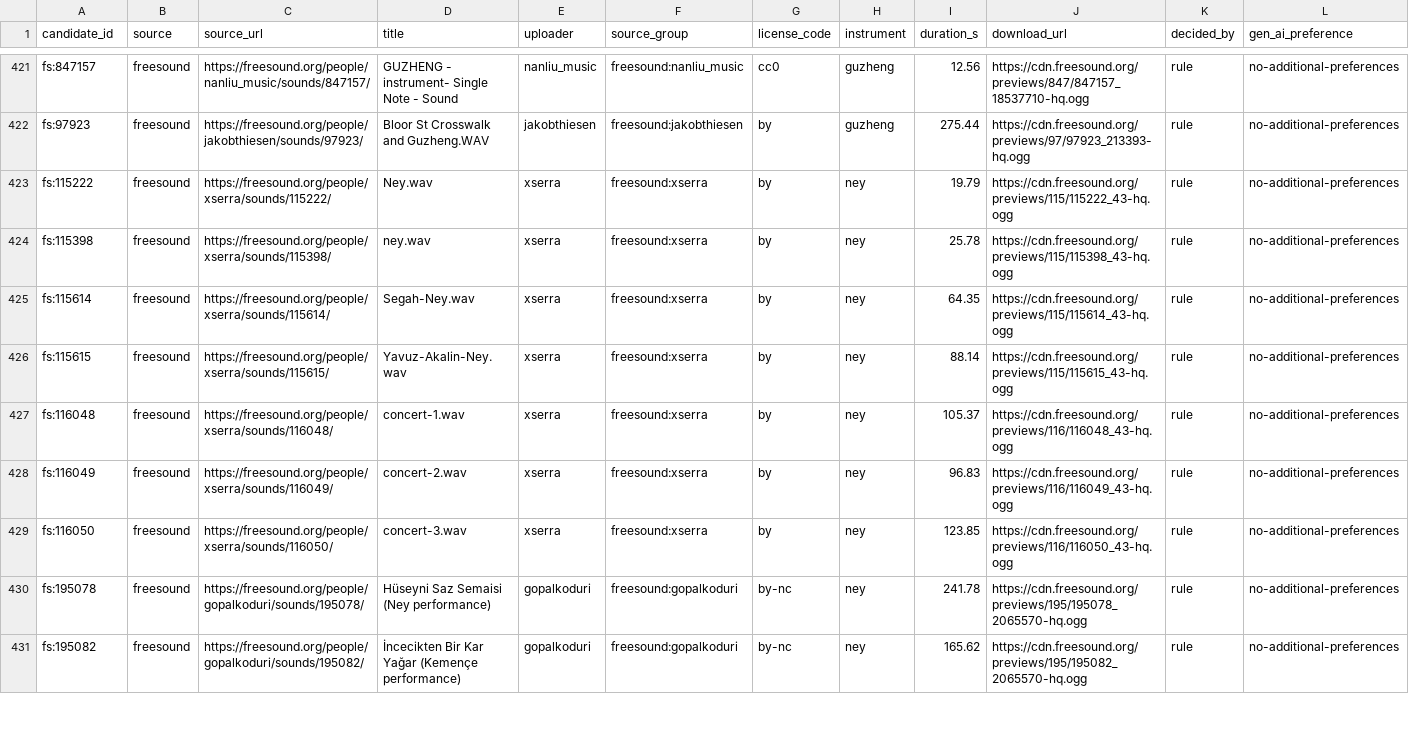
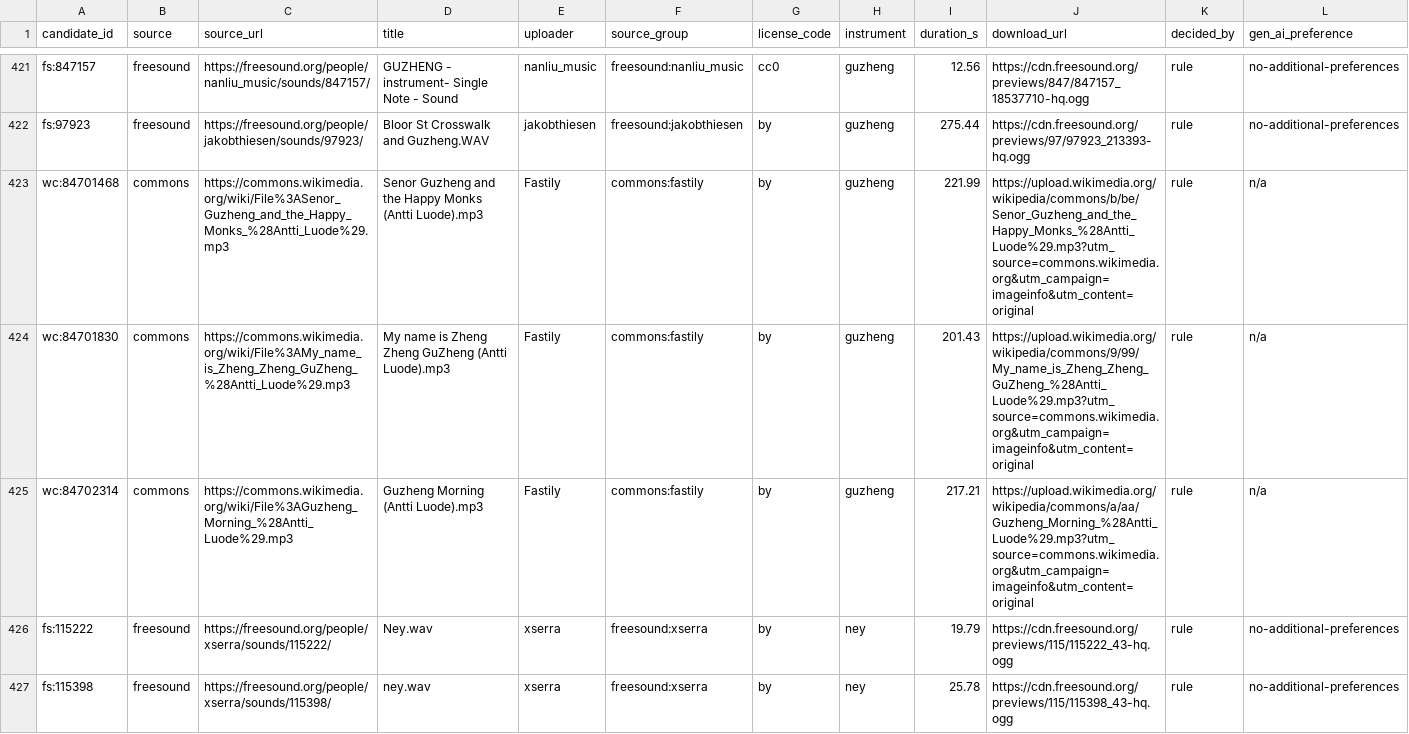
Before and after one commit to SLG2006/non-western-instruments, a CSV file: data/approved.csv, drawn as a sheet; only a part is shown, gaps mark what is left out; the shorter side is filled out with more unchanged rows.

```diff
--- a/data/approved.csv
+++ b/data/approved.csv
@@ -422,2 +422,5 @@ fs:847157,freesound,https://freesound.org/people/nanliu_music/sounds/847157/,GUZ
 fs:97923,freesound,https://freesound.org/people/jakobthiesen/sounds/97923/,Bloor St Crosswalk and Guzheng.WAV,jakobthiesen,freesound:jakobthiesen,by,guzheng,275.44,https://cdn.freesound.org/previews/97/97923_213393-hq.ogg,rule,no-additional-preferences
+wc:84701468,commons,https://commons.wikimedia.org/wiki/File%3ASenor_Guzheng_and_the_Happy_Monks_%28Antti_Luode%29.mp3,Senor Guzheng and the Happy Monks (Antti Luode).mp3,Fastily,commons:fastily,by,guzheng,221.99,https://upload.wikimedia.org/wikipedia/commons/b/be/Senor_Guzheng_and_the_Happy_Monks_%28Antti_Luode%29.mp3?utm_source=commons.wikimedia.org&utm_campaign=imageinfo&utm_content=original,rule,n/a
+wc:84701830,commons,https://commons.wikimedia.org/wiki/File%3AMy_name_is_Zheng_Zheng_GuZheng_%28Antti_Luode%29.mp3,My name is Zheng Zheng GuZheng (Antti Luode).mp3,Fastily,commons:fastily,by,guzheng,201.43,https://upload.wikimedia.org/wikipedia/commons/9/99/My_name_is_Zheng_Zheng_GuZheng_%28Antti_Luode%29.mp3?utm_source=commons.wikimedia.org&utm_campaign=imageinfo&utm_content=original,rule,n/a
+wc:84702314,commons,https://commons.wikimedia.org/wiki/File%3AGuzheng_Morning_%28Antti_Luode%29.mp3,Guzheng Morning (Antti Luode).mp3,Fastily,commons:fastily,by,guzheng,217.21,https://upload.wikimedia.org/wikipedia/commons/a/aa/Guzheng_Morning_%28Antti_Luode%29.mp3?utm_source=commons.wikimedia.org&utm_campaign=imageinfo&utm_content=original,rule,n/a
 fs:115222,freesound,https://freesound.org/people/xserra/sounds/115222/,Ney.wav,xserra,freesound:xserra,by,ney,19.79,https://cdn.freesound.org/previews/115/115222_43-hq.ogg,rule,no-additional-preferences
```
Also changed, not shown: data/candidates/guzheng.csv, data/rejected.csv.
